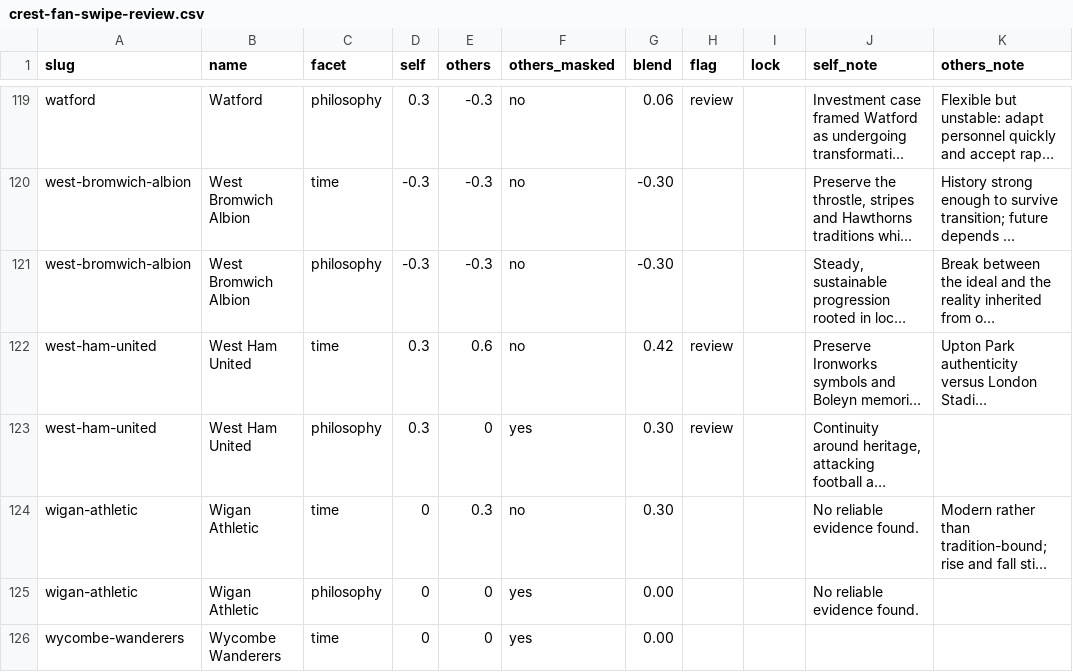
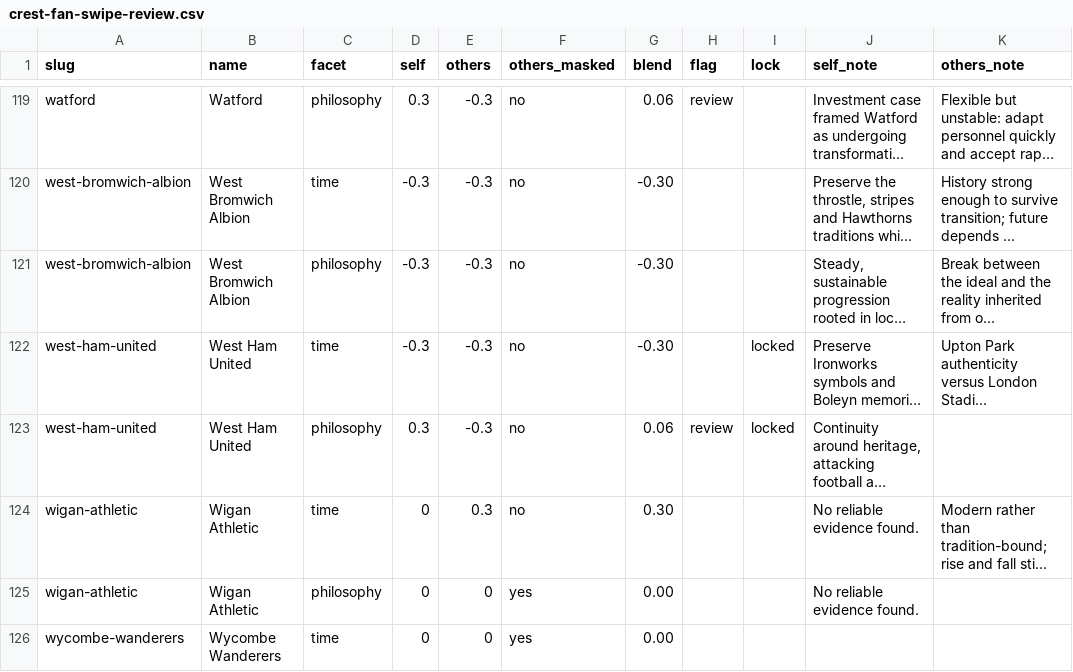
Before and after one commit to Metron84/the-crest, a CSV file: scripts/crest-fan-swipe-review.csv, drawn as a sheet; only a part is shown, gaps mark what is left out; long unchanged cells end in …; the diff names each change by its address in the sheet, - before the commit and + after, or states it on an @@ line.

```diff
--- a/scripts/crest-fan-swipe-review.csv
+++ b/scripts/crest-fan-swipe-review.csv
-D122 (self): 0.3
+D122 (self): -0.3
-E122 (others): 0.6
+E122 (others): -0.3
-G122 (blend): 0.42
+G122 (blend): -0.30
-H122 (flag): review
+H122 (flag): (empty)
-I122:I123 (lock): (empty)
+I122:I123 (lock): locked
-E123 (others): 0
+E123 (others): -0.3
-F123 (others_masked): yes
+F123 (others_masked): no
-G123 (blend): 0.30
+G123 (blend): 0.06
```
Also changed, not shown: 10 other files.
